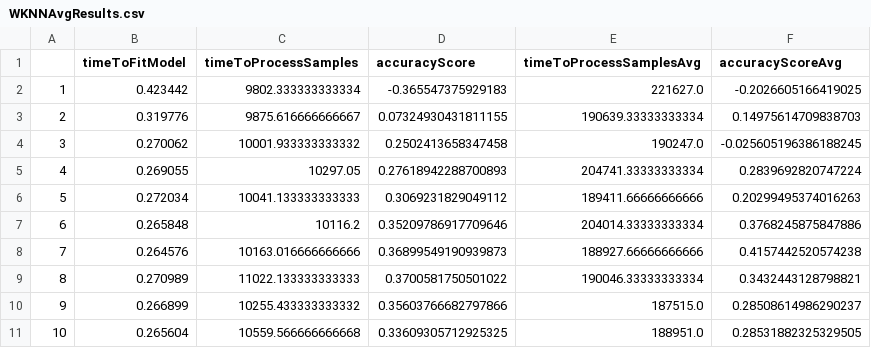
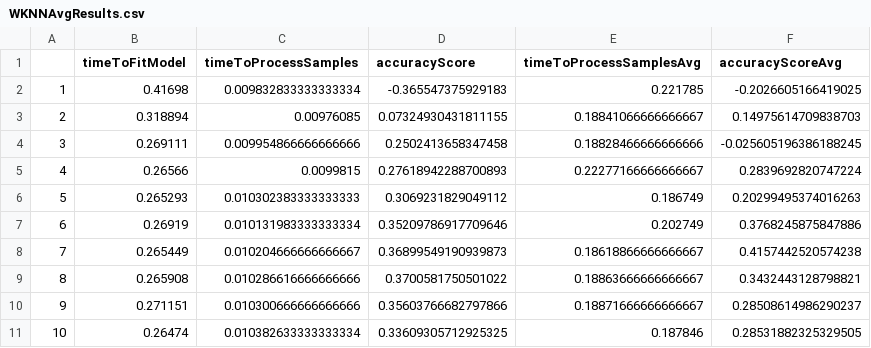
Before and after one commit to LucasEBSkora/pidr-FingerLoc, a CSV file: results/WKNNAvgResults.csv, drawn as a sheet; only a part is shown; the diff covers the shown part only.

```diff
--- a/results/WKNNAvgResults.csv
+++ b/results/WKNNAvgResults.csv
@@ -1,11 +1,11 @@
 ,timeToFitModel,timeToProcessSamples,accuracyScore,timeToProcessSamplesAvg,accuracyScoreAvg
-1,0.423442,9802.333333333334,-0.365547375929183,221627.0,-0.2026605166419025
-2,0.319776,9875.616666666667,0.07324930431811155,190639.33333333334,0.14975614709838703
-3,0.270062,10001.933333333332,0.2502413658347458,190247.0,-0.025605196386188245
-4,0.269055,10297.05,0.27618942288700893,204741.33333333334,0.2839692820747224
-5,0.272034,10041.133333333333,0.3069231829049112,189411.66666666666,0.20299495374016263
-6,0.265848,10116.2,0.35209786917709646,204014.33333333334,0.3768245875847886
-7,0.264576,10163.016666666666,0.36899549190939873,188927.66666666666,0.4157442520574238
-8,0.270989,11022.133333333333,0.3700581750501022,190046.33333333334,0.3432443128798821
-9,0.266899,10255.433333333332,0.35603766682797866,187515.0,0.28508614986290237
-10,0.265604,10559.566666666668,0.33609305712925325,188951.0,0.28531882325329505
+1,0.41698,0.009832833333333334,-0.365547375929183,0.221785,-0.2026605166419025
+2,0.318894,0.00976085,0.07324930431811155,0.18841066666666667,0.14975614709838703
+3,0.269111,0.009954866666666666,0.2502413658347458,0.18828466666666666,-0.025605196386188245
+4,0.26566,0.0099815,0.27618942288700893,0.22277166666666667,0.2839692820747224
+5,0.265293,0.010302383333333333,0.3069231829049112,0.186749,0.20299495374016263
+6,0.26919,0.010131983333333334,0.35209786917709646,0.202749,0.3768245875847886
+7,0.265449,0.010204666666666667,0.36899549190939873,0.18618866666666667,0.4157442520574238
+8,0.265908,0.010286616666666666,0.3700581750501022,0.18863666666666667,0.3432443128798821
+9,0.271151,0.010300666666666666,0.35603766682797866,0.18871666666666667,0.28508614986290237
+10,0.26474,0.010382633333333334,0.33609305712925325,0.187846,0.28531882325329505
```
Also changed, not shown: 108 edited cells elsewhere in this file, results/KNNResults.csv, results/KNNResultsgrid_1.2.csv, 45 other files.
